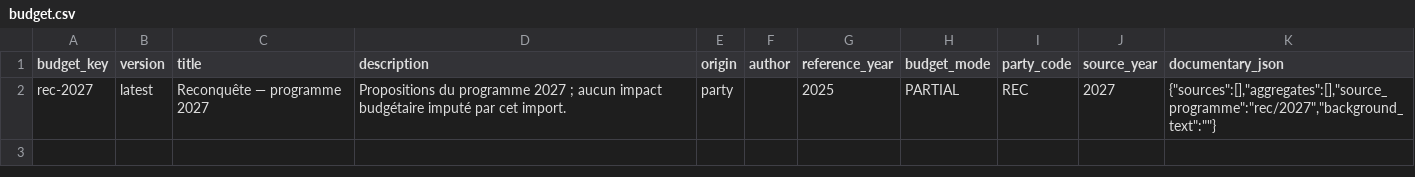
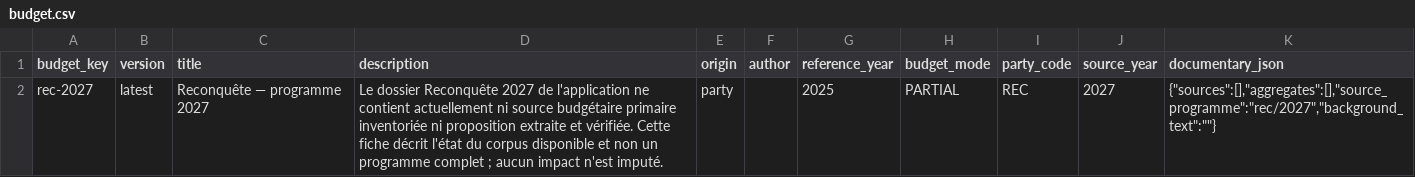
Before and after one commit to dsissoko/france-budget, a CSV file: data/programmes/rec/2027/budget.csv, drawn as a sheet.

Commit message:
docs(data): explain limited rec/2027 documentary coverage (#156)

```diff
--- a/data/programmes/rec/2027/budget.csv
+++ b/data/programmes/rec/2027/budget.csv
@@ -1,2 +1,2 @@
 budget_key,version,title,description,origin,author,reference_year,budget_mode,party_code,source_year,documentary_json
-"rec-2027","latest","Reconquête — programme 2027","Propositions du programme 2027 ; aucun impact budgétaire imputé par cet import.","party","","2025","PARTIAL","REC","2027","{""sources"":[],""aggregates"":[],""source_programme"":""rec/2027"",""background_text"":""""}"
+rec-2027,latest,Reconquête — programme 2027,Le dossier Reconquête 2027 de l'application ne contient actuellement ni source budgétaire primaire inventoriée ni proposition extraite et vérifiée. Cette fiche décrit l'état du corpus disponible et non un programme complet ; aucun impact n'est imputé.,party,,2025,PARTIAL,REC,2027,"{""sources"":[],""aggregates"":[],""source_programme"":""rec/2027"",""background_text"":""""}"
```
